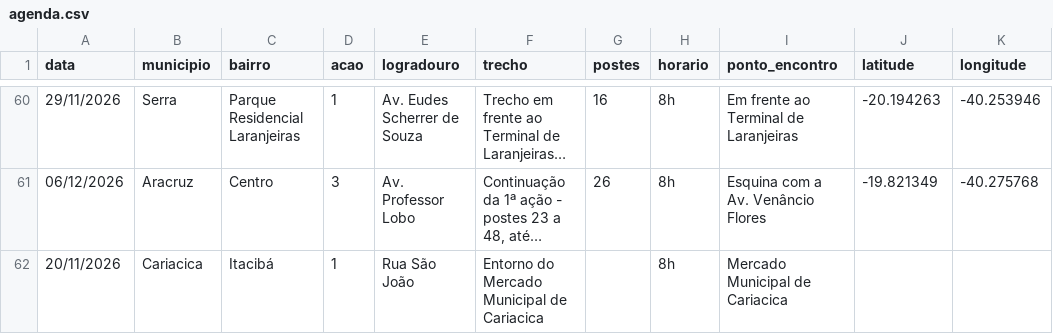
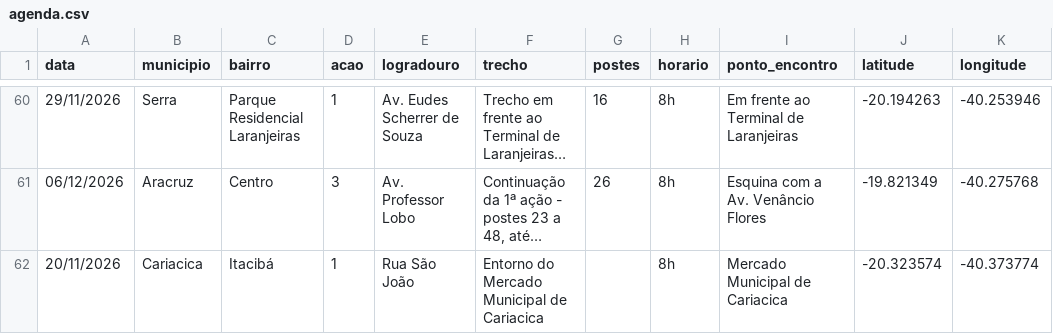
Before and after one commit to relatoriocompartilhamento-coder/agenda-higienizacao, a CSV file: agenda.csv, drawn as a sheet; only a part is shown, gaps mark what is left out; long unchanged cells end in …; the diff names each change by its address in the sheet, - before the commit and + after, or states it on an @@ line.

Commit message:
Update agenda.csv

```diff
--- a/agenda.csv
+++ b/agenda.csv
-J62 (latitude): (empty)
+J62 (latitude): -20.323574
-K62 (longitude): (empty)
+K62 (longitude): -40.373774
```
